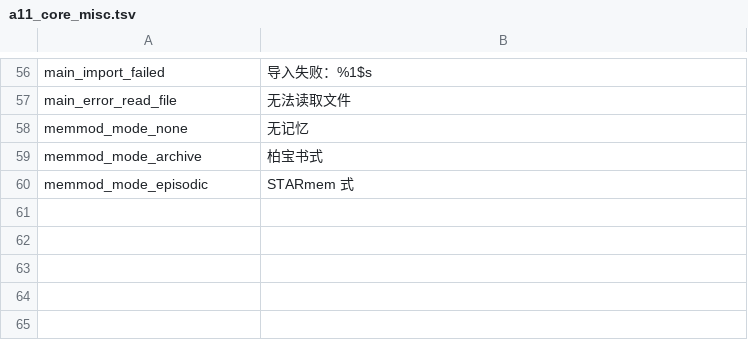
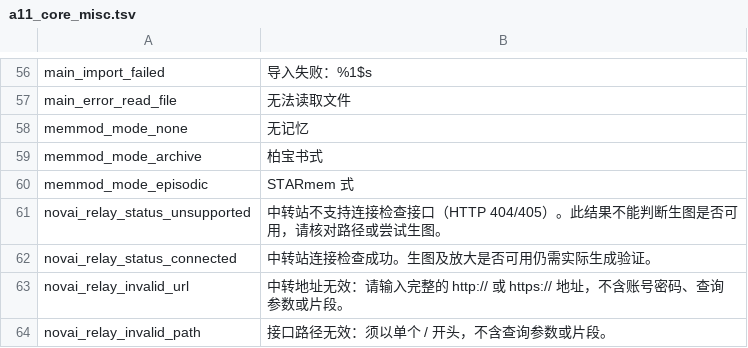
Before and after one commit to braze-taffo/tellev, a TSV file: _i18n/a11_core_misc.tsv, drawn as a sheet; only a part is shown, gaps mark what is left out.

```diff
--- a/_i18n/a11_core_misc.tsv
+++ b/_i18n/a11_core_misc.tsv
@@ -60 +60,5 @@ memmod_mode_archive	柏宝书式
 memmod_mode_episodic	STARmem 式
+novai_relay_status_unsupported	中转站不支持连接检查接口（HTTP 404/405）。此结果不能判断生图是否可用，请核对路径或尝试生图。
+novai_relay_status_connected	中转站连接检查成功。生图及放大是否可用仍需实际生成验证。
+novai_relay_invalid_url	中转地址无效：请输入完整的 http:// 或 https:// 地址，不含账号密码、查询参数或片段。
+novai_relay_invalid_path	接口路径无效：须以单个 / 开头，不含查询参数或片段。
```
Also changed, not shown: _i18n/a1_creation_screen.tsv, _i18n/a3_settings_sections.tsv, 29 other files.
